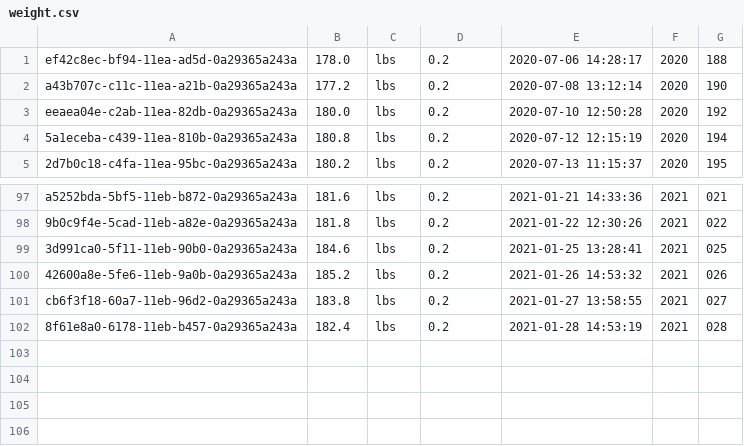
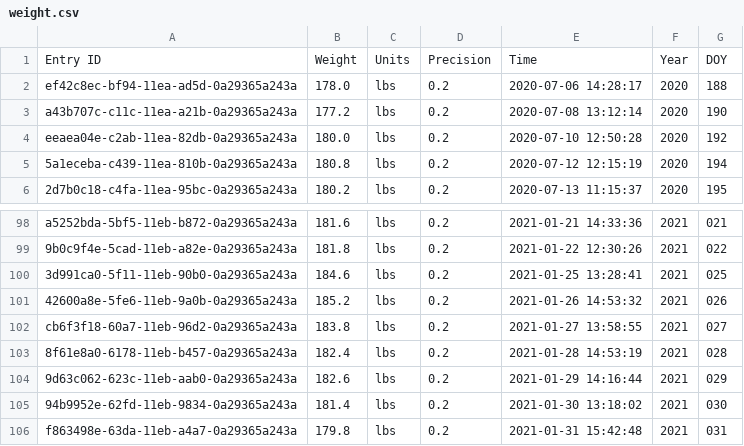
Before and after one commit to llee454/arf-utils, a CSV file: arf-backend/exports/weight.csv, drawn as a sheet; only a part is shown, gaps mark what is left out.

Commit message:
Added weight graph to the nutrition utils. Added points diagram (timeseries) to the graph module. Fixed bugs. Updated database.

```diff
--- a/arf-backend/exports/weight.csv
+++ b/arf-backend/exports/weight.csv
@@ -1 +1,2 @@
+Entry ID,Weight,Units,Precision,Time,Year,DOY
 ef42c8ec-bf94-11ea-ad5d-0a29365a243a,178.0,lbs,0.2,2020-07-06 14:28:17,2020,188
@@ -102 +103,4 @@ cb6f3f18-60a7-11eb-96d2-0a29365a243a,183.8,lbs,0.2,2021-01-27 13:58:55,2021,027
 8f61e8a0-6178-11eb-b457-0a29365a243a,182.4,lbs,0.2,2021-01-28 14:53:19,2021,028
+9d63c062-623c-11eb-aab0-0a29365a243a,182.6,lbs,0.2,2021-01-29 14:16:44,2021,029
+94b9952e-62fd-11eb-9834-0a29365a243a,181.4,lbs,0.2,2021-01-30 13:18:02,2021,030
+f863498e-63da-11eb-a4a7-0a29365a243a,179.8,lbs,0.2,2021-01-31 15:42:48,2021,031
```
Also changed, not shown: 17 other files.
